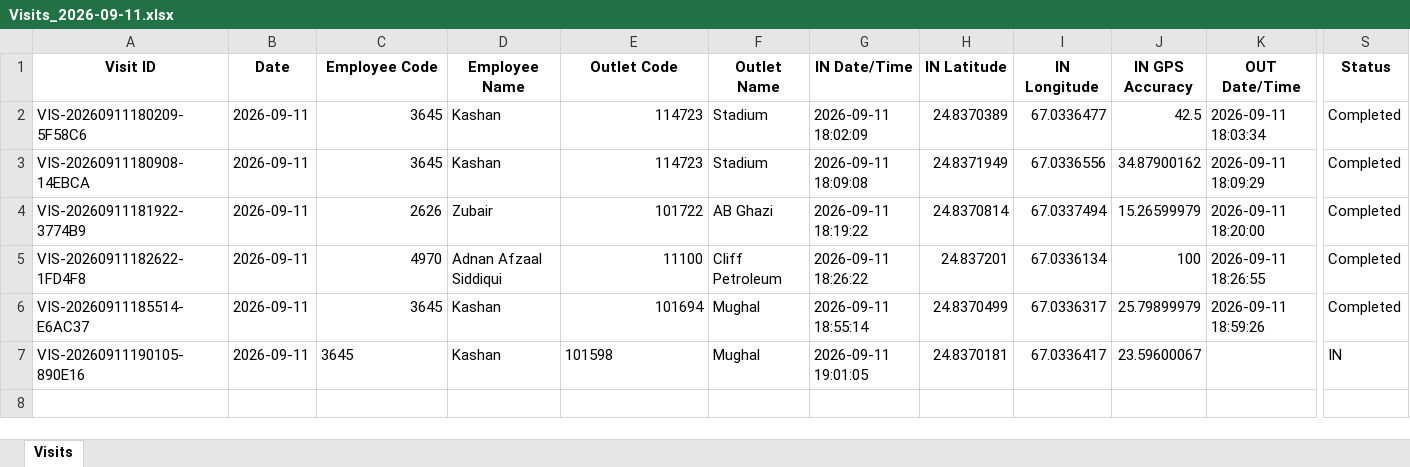
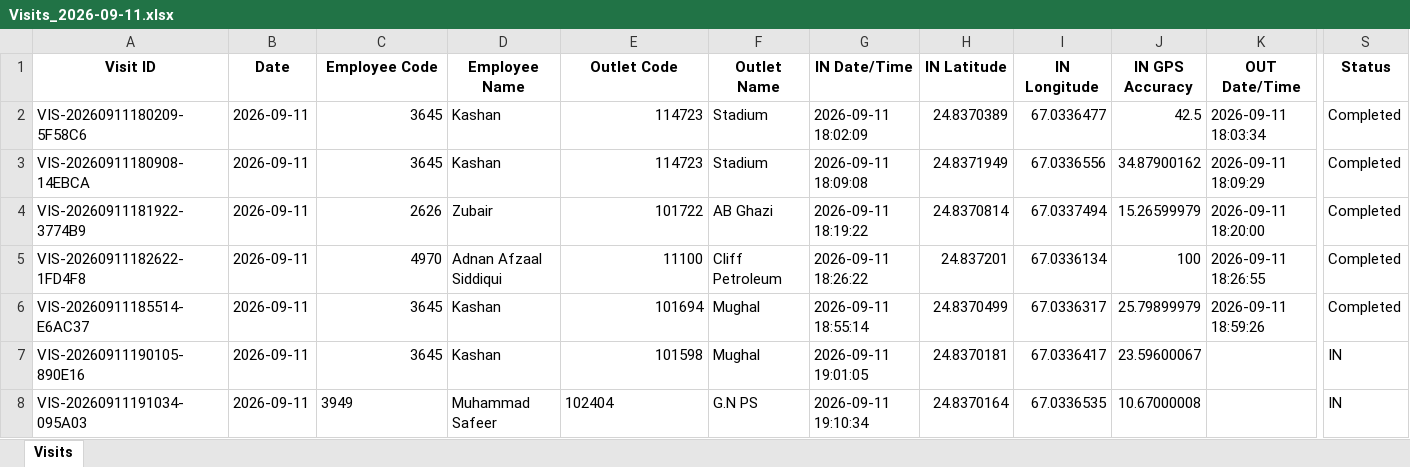
Before and after one commit to syedkashan-ops/petrol-station-visit-reports, an Excel workbook: data/visits/Visits_2026-09-11.xlsx, sheet Visits, drawn as a sheet; only a part is shown, gaps mark what is left out; values as stored, in another font and other column widths than the file's, no borders; rows hold the shown columns only; the diff names each change by its address in the sheet, - before the commit and + after, or states it on an @@ line.

Commit message:
Sync daily report 2026-09-11

```diff
--- a/data/visits/Visits_2026-09-11.xlsx (sheet Visits)
+++ b/data/visits/Visits_2026-09-11.xlsx (sheet Visits)
-C7 alignment: left
+C7 alignment: right
-E7 alignment: left
+E7 alignment: right
+row 8: VIS-20260911191034-095A03 | 2026-09-11 | 3949 | Muhammad Safeer | 102404 | G.N PS | 2026-09-11 19:10:34 | 24.8370164 | 67.0336535 | 10.67000008 |  | IN
```
